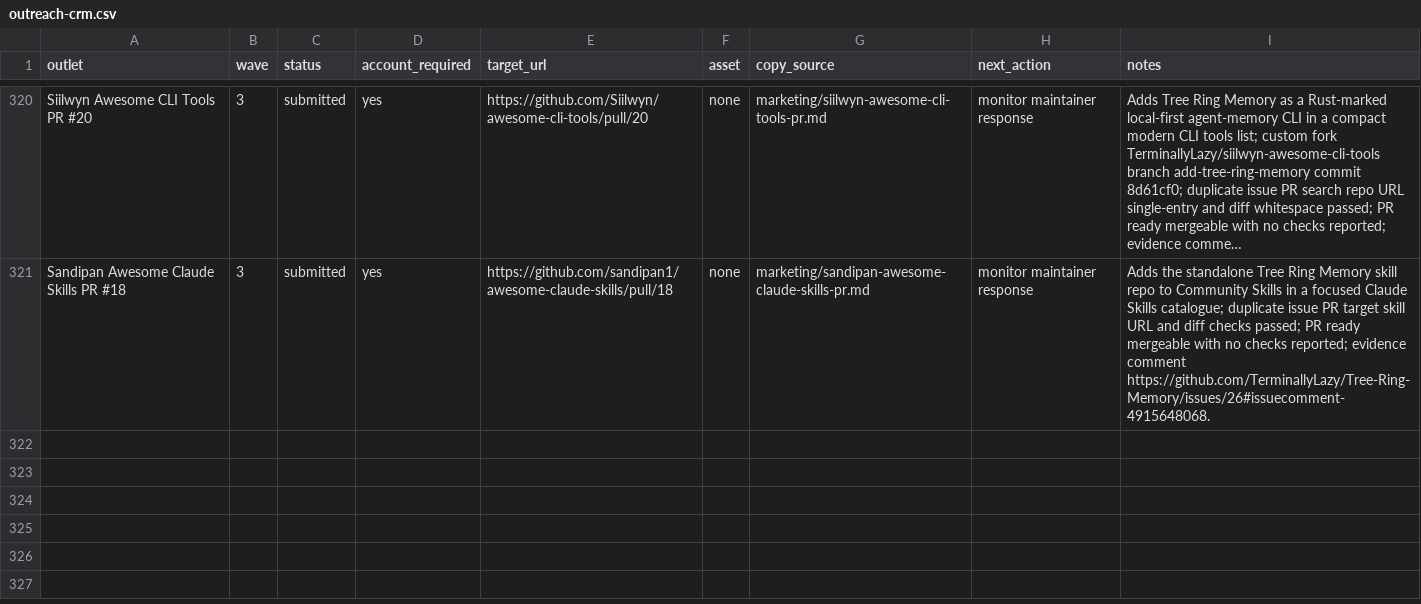
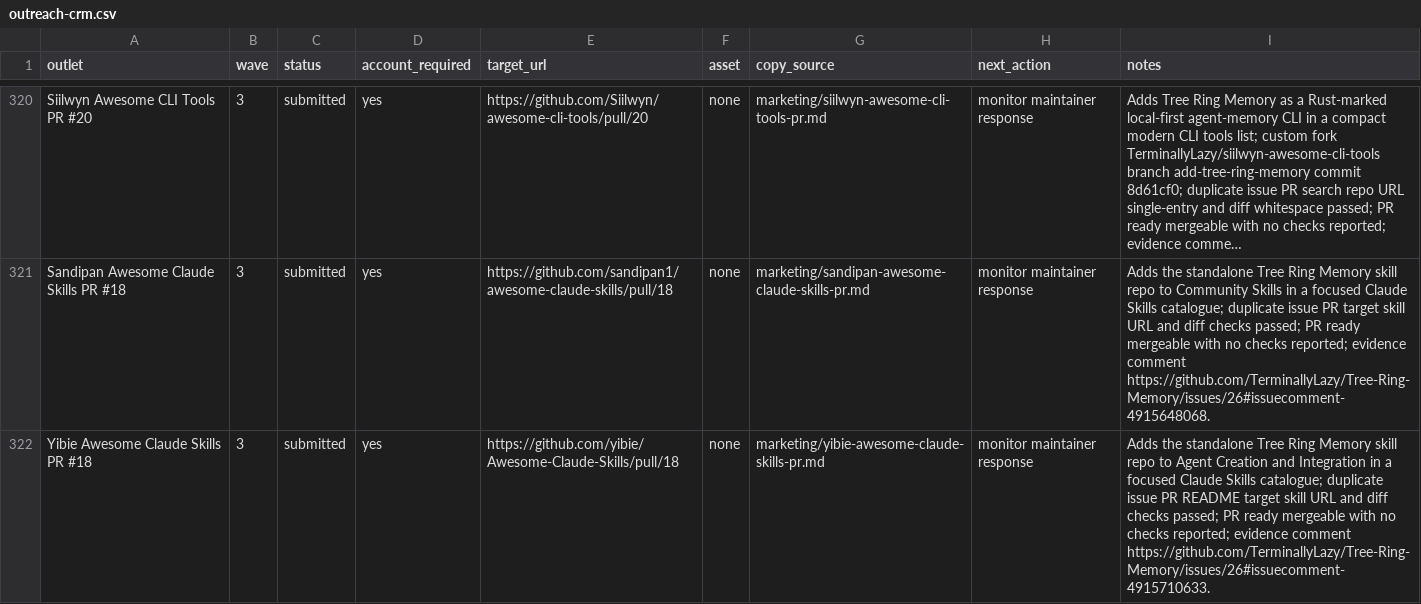
Before and after one commit to TerminallyLazy/Tree-Ring-Memory, a CSV file: marketing/outreach-crm.csv, drawn as a sheet; only a part is shown, gaps mark what is left out; long unchanged cells end in …; the diff names each change by its address in the sheet, - before the commit and + after, or states it on an @@ line.

```diff
--- a/marketing/outreach-crm.csv
+++ b/marketing/outreach-crm.csv
+row 322: Yibie Awesome Claude Skills PR #18 | 3 | submitted | yes | https://github.com/yibie/Awesome-Claude-Skills/pull/18 | none | marketing/yibie-awesome-claude-skills-pr.md | monitor maintainer response | Adds the standalone Tree Ring Memory skill repo to Agent Creation and Integration in a focused Claude Skills catalogue; duplicate issue PR README target skill URL and diff checks passed; PR ready mergeable with no checks reported; evidence comment https://github.com/TerminallyLazy/Tree-Ring-Memory/issues/26#issuecomment-4915710633.
```
Also changed, not shown: marketing/submission-ledger.csv, 3 other files.
